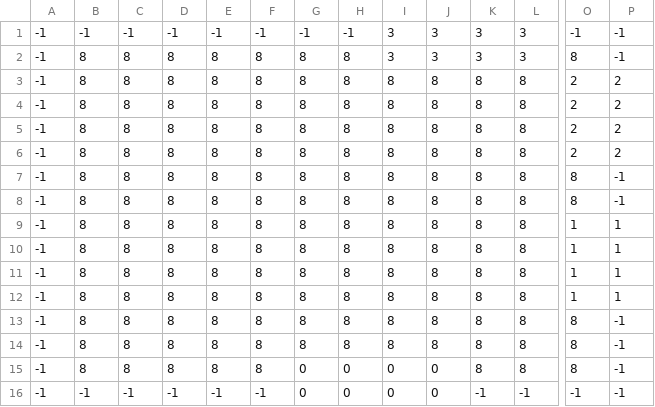
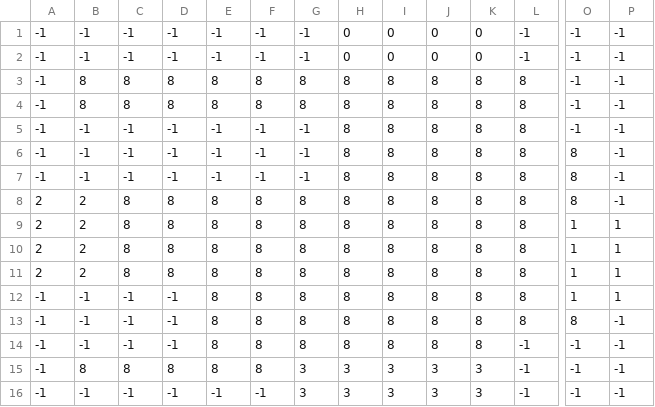
Before and after one commit to Dustin-Ray/OfficeEscape2, a CSV file: src/res/maps/map_14/map.csv, drawn as a sheet; only a part is shown, gaps mark what is left out; removed rows and columns are numbered as before the commit, all else as after; rows hold the shown columns only; the diff covers the shown part only; the diff names each change by its address in the sheet, - before the commit and + after, or states it on an @@ line.

```diff
--- a/src/res/maps/map_14/map.csv
+++ b/src/res/maps/map_14/map.csv
-H1: -1
+H1: 0
-I1: 3
+I1: 0
-J1: 3
+J1: 0
-K1: 3
+K1: 0
-L1: 3
+L1: -1
-row 2: -1 | 8 | 8 | 8 | 8 | 8 | 8 | 8 | 3 | 3 | 3 | 3 | 8 | -1
+row 2: -1 | -1 | -1 | -1 | -1 | -1 | -1 | 0 | 0 | 0 | 0 | -1 | -1 | -1
-O3:O5: 2
+O3:O5: -1
-P3:P6: 2
+P3:P6: -1
-B5:B7: 8
+B5:B7: -1
-C5:C7: 8
+C5:C7: -1
-D5:D7: 8
+D5:D7: -1
-E5:E7: 8
+E5:E7: -1
-F5:F7: 8
+F5:F7: -1
-G5:G7: 8
+G5:G7: -1
-O6: 2
+O6: 8
-A8:A11: -1
+A8:A11: 2
-B8:B11: 8
+B8:B11: 2
-B12:B14: 8
+B12:B14: -1
-C12:C14: 8
+C12:C14: -1
-D12:D14: 8
+D12:D14: -1
-L14:L15: 8
+L14:L15: -1
-O14:O15: 8
+O14:O15: -1
-G15:G16: 0
+G15:G16: 3
-H15:H16: 0
+H15:H16: 3
-I15:I16: 0
+I15:I16: 3
-J15:J16: 0
+J15:J16: 3
-K15: 8
+K15: 3
-K16: -1
+K16: 3
```
Also changed, not shown: 4 edited cells elsewhere in this file, 1 other file.
